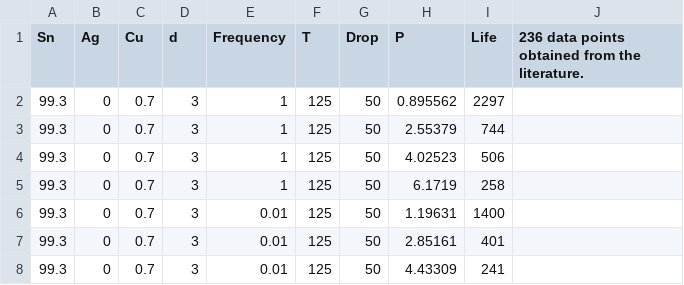
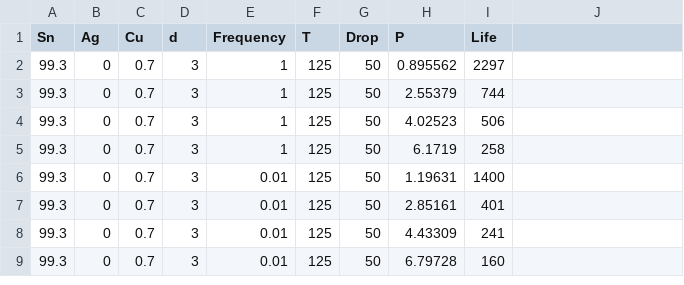
Before and after one commit to zhanqi-syt/solder_joints_fatigue_data, a CSV file: Experimental dataset.csv, drawn as a sheet; only a part is shown; the shorter side is filled out with more unchanged rows.

Commit message:
Update Experimental dataset.csv

```diff
--- a/Experimental dataset.csv
+++ b/Experimental dataset.csv
@@ -1,2 +1,2 @@
-Sn,Ag,Cu,d,Frequency,T,Drop,P,Life,236 data points obtained from the literature.
+Sn,Ag,Cu,d,Frequency,T,Drop,P,Life,
 99.3,0,0.7,3,1,125,50,0.895562,2297,
```
